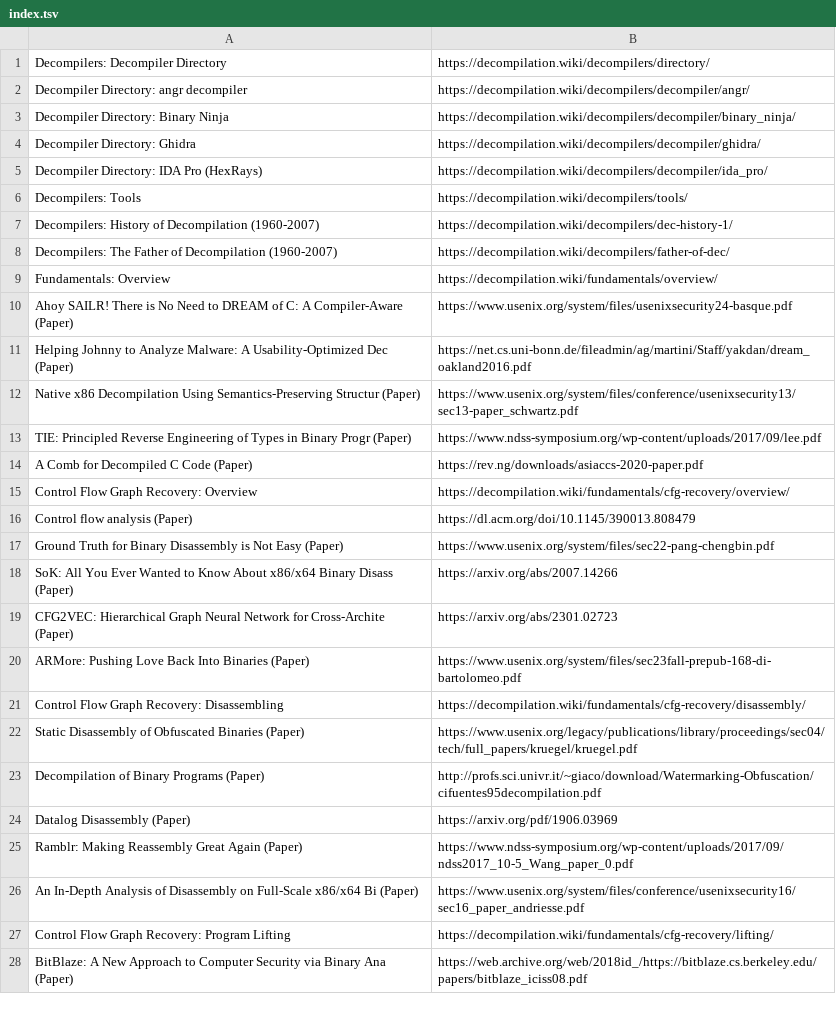
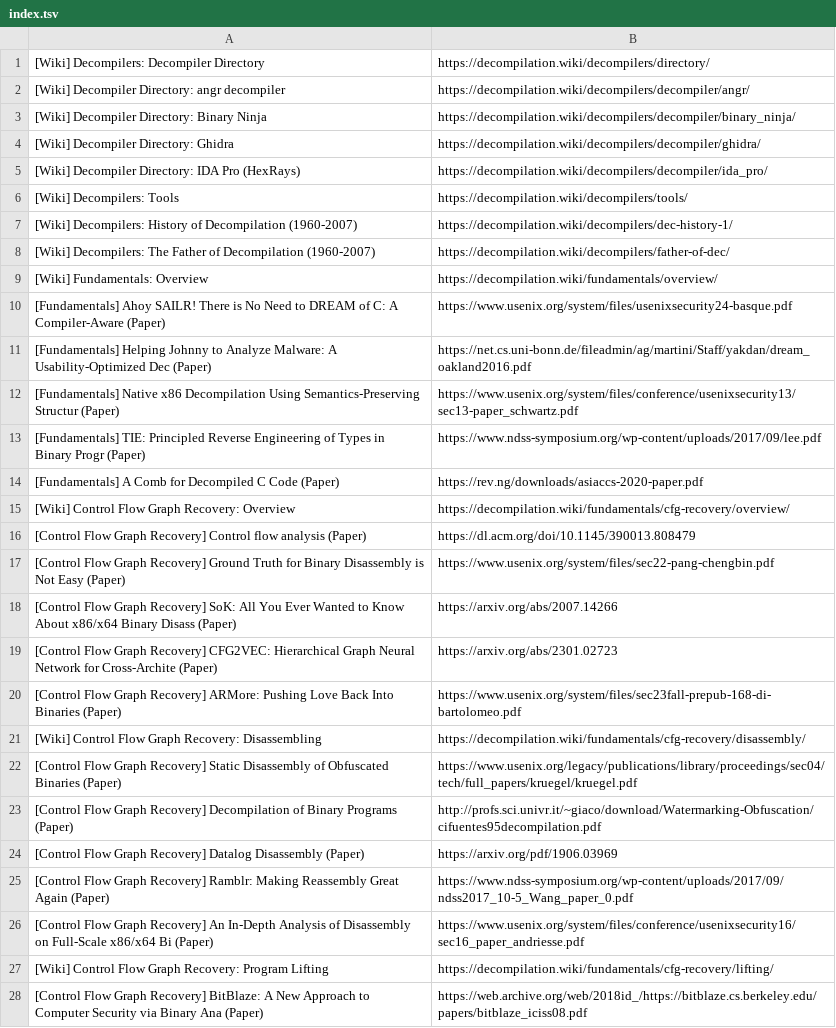
Before and after one commit to j-barnak/nvim, a TSV file: Resources/docs/decompilation-wiki/index.tsv, drawn as a sheet; only a part is shown; the diff covers the shown part only; the diff names each change by its address in the sheet, - before the commit and + after, or states it on an @@ line.

```diff
--- a/Resources/docs/decompilation-wiki/index.tsv
+++ b/Resources/docs/decompilation-wiki/index.tsv
-A1: Decompilers: Decompiler Directory
+A1: [Wiki] Decompilers: Decompiler Directory
-A2: Decompiler Directory: angr decompiler
+A2: [Wiki] Decompiler Directory: angr decompiler
-A3: Decompiler Directory: Binary Ninja
+A3: [Wiki] Decompiler Directory: Binary Ninja
-A4: Decompiler Directory: Ghidra
+A4: [Wiki] Decompiler Directory: Ghidra
-A5: Decompiler Directory: IDA Pro (HexRays)
+A5: [Wiki] Decompiler Directory: IDA Pro (HexRays)
-A6: Decompilers: Tools
+A6: [Wiki] Decompilers: Tools
-A7: Decompilers: History…
+A7: [Wiki] Decompilers: History…
-A8: Decompilers: The…
+A8: [Wiki] Decompilers: The…
-A9: Fundamentals: Overview
+A9: [Wiki] Fundamentals: Overview
-A10: Ahoy SAILR!…
+A10: [Fundamentals] Ahoy SAILR!…
-A11: Helping Johnny…
+A11: [Fundamentals] Helping Johnny…
-A12: Native x86…
+A12: [Fundamentals] Native x86…
-A13: TIE: Principled…
+A13: [Fundamentals] TIE: Principled…
-A14: A Comb for Decompiled C Code (Paper)
+A14: [Fundamentals] A Comb for Decompiled C Code (Paper)
-A15: Control Flow Graph Recovery: Overview
+A15: [Wiki] Control Flow Graph Recovery: Overview
-A16: Control flow analysis (Paper)
+A16: [Control Flow Graph Recovery] Control flow analysis (Paper)
-A17: Ground Truth…
+A17: [Control Flow Graph Recovery] Ground Truth…
-A18: SoK: All…
+A18: [Control Flow Graph Recovery] SoK: All…
-A19: CFG2VEC: Hierarchical…
+A19: [Control Flow Graph Recovery] CFG2VEC: Hierarchical…
-A20: ARMore: Pushing…
+A20: [Control Flow Graph Recovery] ARMore: Pushing…
-A21: Control Flow…
+A21: [Wiki] Control Flow…
-A22: Static Disassembly…
+A22: [Control Flow Graph Recovery] Static Disassembly…
-A23: Decompilation of…
+A23: [Control Flow Graph Recovery] Decompilation of…
-A24: Datalog Disassembly (Paper)
+A24: [Control Flow Graph Recovery] Datalog Disassembly (Paper)
-A25: Ramblr: Making…
+A25: [Control Flow Graph Recovery] Ramblr: Making…
-A26: An In-Depth…
+A26: [Control Flow Graph Recovery] An In-Depth…
-A27: Control Flow…
+A27: [Wiki] Control Flow…
-A28: BitBlaze: A…
+A28: [Control Flow Graph Recovery] BitBlaze: A…
```
Also changed, not shown: 91 edited cells elsewhere in this file.
